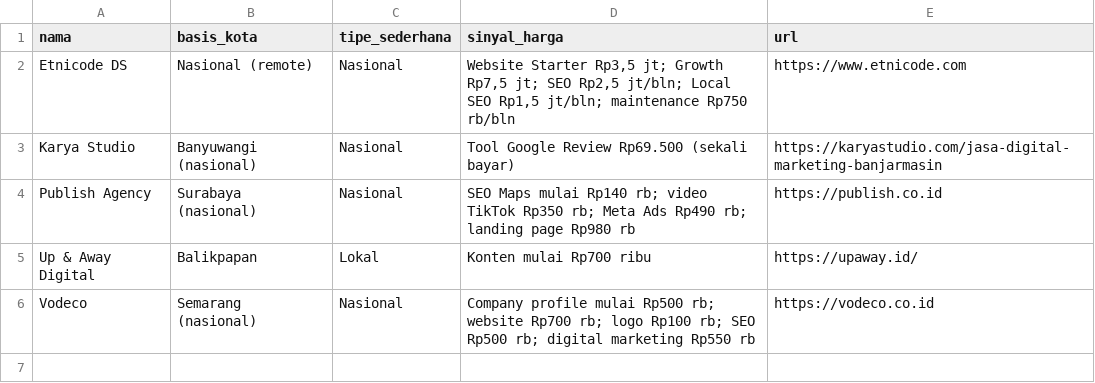
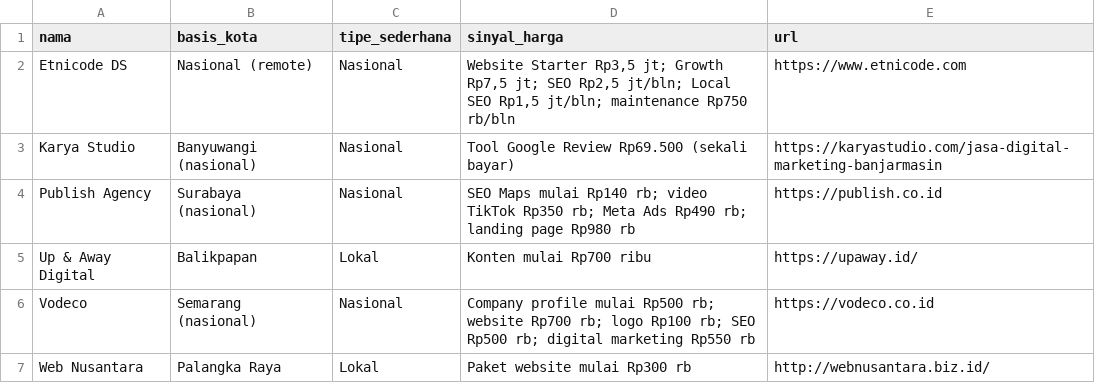
Before and after one commit to akmlrhim/01-marketing-analysis, a CSV file: dashboard-streamlit/data/derived/harga-kompetitor.csv (was dashboard/data/derived/harga_kompetitor.csv), drawn as a sheet.

```diff
--- a/dashboard/data/derived/harga_kompetitor.csv
+++ b/dashboard-streamlit/data/derived/harga-kompetitor.csv
@@ -6 +6,2 @@ Up & Away Digital,Balikpapan,Lokal,Konten mulai Rp700 ribu,https://upaway.id/
 Vodeco,Semarang (nasional),Nasional,Company profile mulai Rp500 rb; website Rp700 rb; logo Rp100 rb; SEO Rp500 rb; digital marketing Rp550 rb,https://vodeco.co.id
+Web Nusantara,Palangka Raya,Lokal,Paket website mulai Rp300 rb,http://webnusantara.biz.id/
```
Also changed, not shown: dashboard-streamlit/data/derived/biaya-iklan-clean.csv, dashboard-streamlit/data/derived/kompetitor-by-city.csv, 42 other files.
